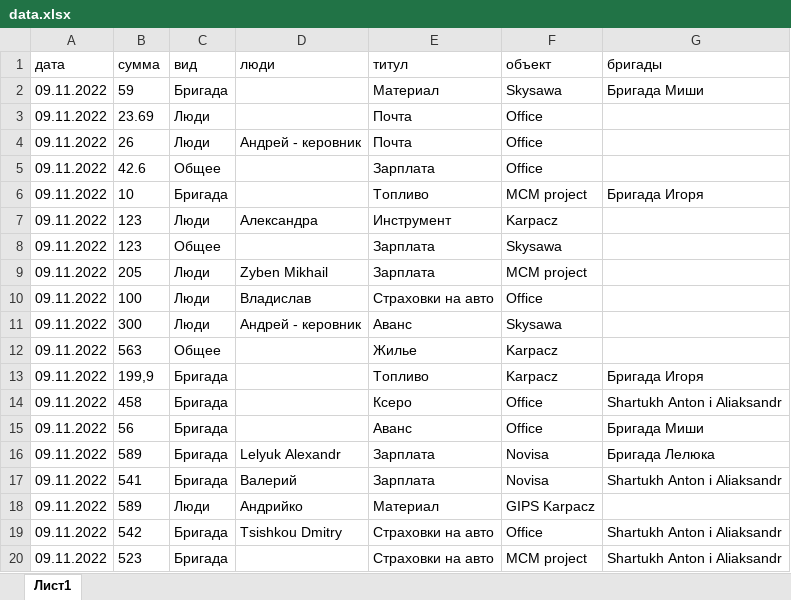
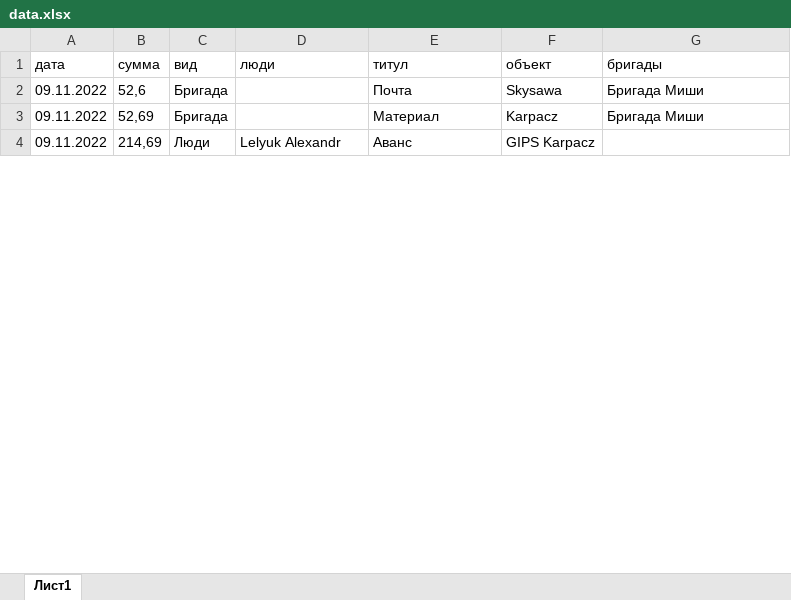
Before and after one commit to titoan/Triposz_bot, an Excel workbook: data/data.xlsx, sheet Лист1, drawn as a sheet; only a part is shown; values as stored, in another font and other column widths than the file's, no borders; removed rows and columns are numbered as before the commit, all else as after; the diff covers the shown part only; the diff names each change by its address in the sheet, - before the commit and + after, or states it on an @@ line.

Commit message:
replace dot; new table every start

```diff
--- a/data/data.xlsx (sheet Лист1)
+++ b/data/data.xlsx (sheet Лист1)
-B2 (сумма): 59
+B2 (сумма): 52,6
-E2 (титул): Материал
+E2 (титул): Почта
-row 3: 09.11.2022 | 23.69 | Люди |  | Почта | Office
-row 4: 09.11.2022 | 26 | Люди | Андрей - керовник | Почта | Office
-row 5: 09.11.2022 | 42.6 | Общее |  | Зарплата | Office
-row 6: 09.11.2022 | 10 | Бригада |  | Топливо | MCM project | Бригада Игоря
-row 7: 09.11.2022 | 123 | Люди | Александра | Инструмент | Karpacz
-row 8: 09.11.2022 | 123 | Общее |  | Зарплата | Skysawa
-row 9: 09.11.2022 | 205 | Люди | Zyben Mikhail | Зарплата | MCM project
-row 10: 09.11.2022 | 100 | Люди | Владислав | Страховки на авто | Office
-row 11: 09.11.2022 | 300 | Люди | Андрей - керовник | Аванс | Skysawa
-row 12: 09.11.2022 | 563 | Общее |  | Жилье | Karpacz
-B3 (сумма): 199,9
+B3 (сумма): 52,69
-E3 (титул): Топливо
+E3 (титул): Материал
-G3 (бригады): Бригада Игоря
+G3 (бригады): Бригада Миши
-row 14: 09.11.2022 | 458 | Бригада |  | Ксеро | Office | Shartukh Anton i Aliaksandr
-row 15: 09.11.2022 | 56 | Бригада |  | Аванс | Office | Бригада Миши
-row 16: 09.11.2022 | 589 | Бригада | Lelyuk Alexandr | Зарплата | Novisa | Бригада Лелюка
-row 17: 09.11.2022 | 541 | Бригада | Валерий | Зарплата | Novisa | Shartukh Anton i Aliaksandr
-B4 (сумма): 589
+B4 (сумма): 214,69
-D4 (люди): Андрийко
+D4 (люди): Lelyuk Alexandr
-E4 (титул): Материал
+E4 (титул): Аванс
-row 19: 09.11.2022 | 542 | Бригада | Tsishkou Dmitry | Страховки на авто | Office | Shartukh Anton i Aliaksandr
-row 20: 09.11.2022 | 523 | Бригада |  | Страховки на авто | MCM project | Shartukh Anton i Aliaksandr
```
Also changed, not shown: 10 removed rows and 2 edited cells elsewhere in this sheet, 2 other files.
